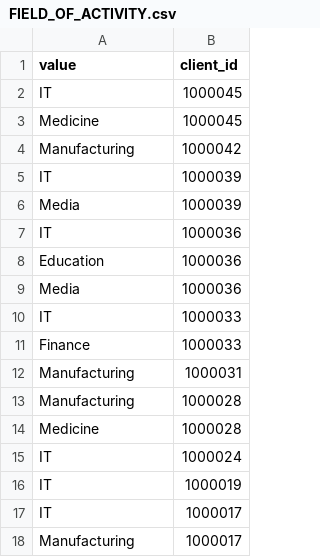
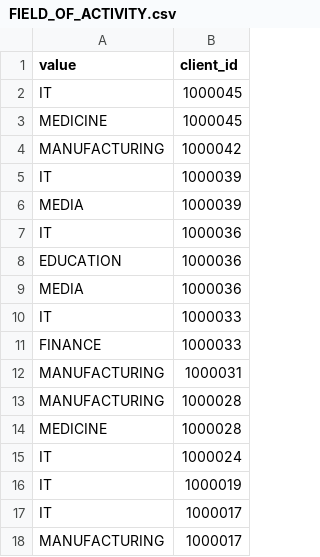
Before and after one commit to CX-Box/cxbox-demo, a CSV file: src/main/resources/db/data/FIELD_OF_ACTIVITY.csv, drawn as a sheet.

```diff
--- a/src/main/resources/db/data/FIELD_OF_ACTIVITY.csv
+++ b/src/main/resources/db/data/FIELD_OF_ACTIVITY.csv
@@ -2,14 +2,14 @@ value,client_id
 IT,1000045
-Medicine,1000045
-Manufacturing,1000042
+MEDICINE,1000045
+MANUFACTURING,1000042
 IT,1000039
-Media,1000039
+MEDIA,1000039
 IT,1000036
-Education,1000036
-Media,1000036
+EDUCATION,1000036
+MEDIA,1000036
 IT,1000033
-Finance,1000033
-Manufacturing,1000031
-Manufacturing,1000028
-Medicine,1000028
+FINANCE,1000033
+MANUFACTURING,1000031
+MANUFACTURING,1000028
+MEDICINE,1000028
 IT,1000024
@@ -17,2 +17,2 @@ IT,1000019
 IT,1000017
-Manufacturing,1000017
+MANUFACTURING,1000017
```
Also changed, not shown: src/main/resources/db/data/CLIENT.csv, src/main/resources/db/data/MEETING.csv, 1 other file.
